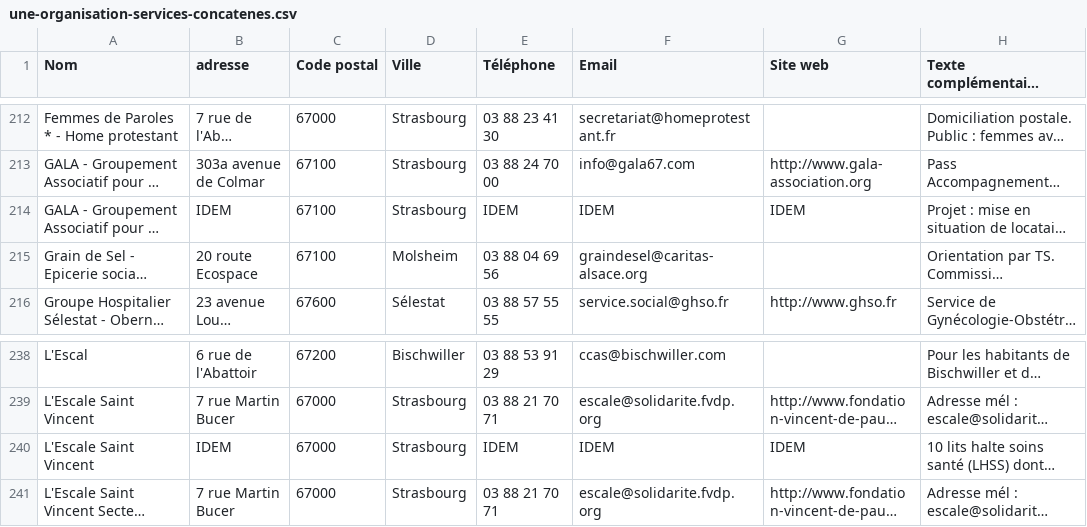
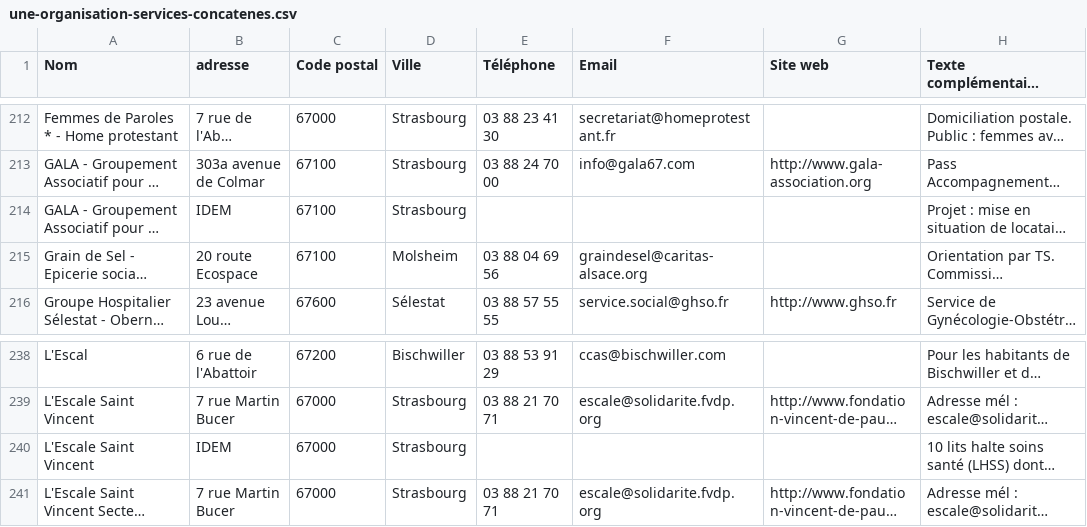
Before and after one commit to welcome-guide/welcome-guide.github.io, a CSV file: donnees-welcome-guide/une-organisation-services-concatenes.csv, drawn as a sheet; only a part is shown, gaps mark what is left out; long unchanged cells end in …; the diff names each change by its address in the sheet, - before the commit and + after, or states it on an @@ line.

Commit message:
Met à jour les données traitées

```diff
--- a/donnees-welcome-guide/une-organisation-services-concatenes.csv
+++ b/donnees-welcome-guide/une-organisation-services-concatenes.csv
-E214 (Téléphone): IDEM
+E214 (Téléphone): (empty)
-F214 (Email): IDEM
+F214 (Email): (empty)
-G214 (Site web): IDEM
+G214 (Site web): (empty)
-E240 (Téléphone): IDEM
+E240 (Téléphone): (empty)
-F240 (Email): IDEM
+F240 (Email): (empty)
-G240 (Site web): IDEM
+G240 (Site web): (empty)
```
